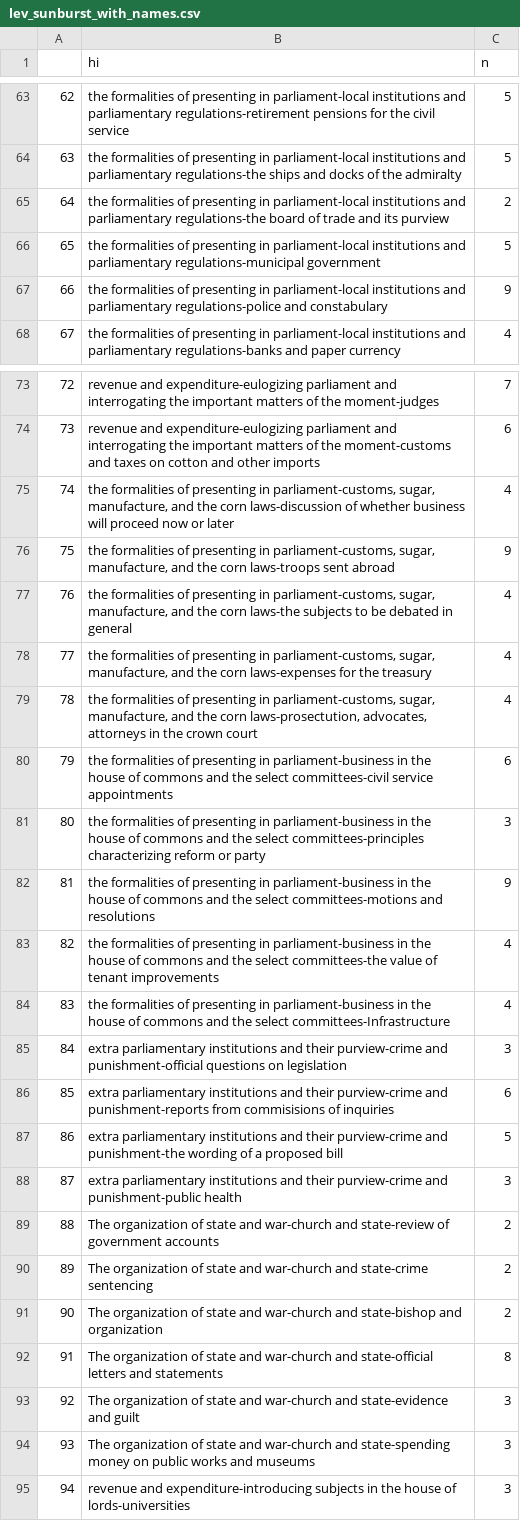
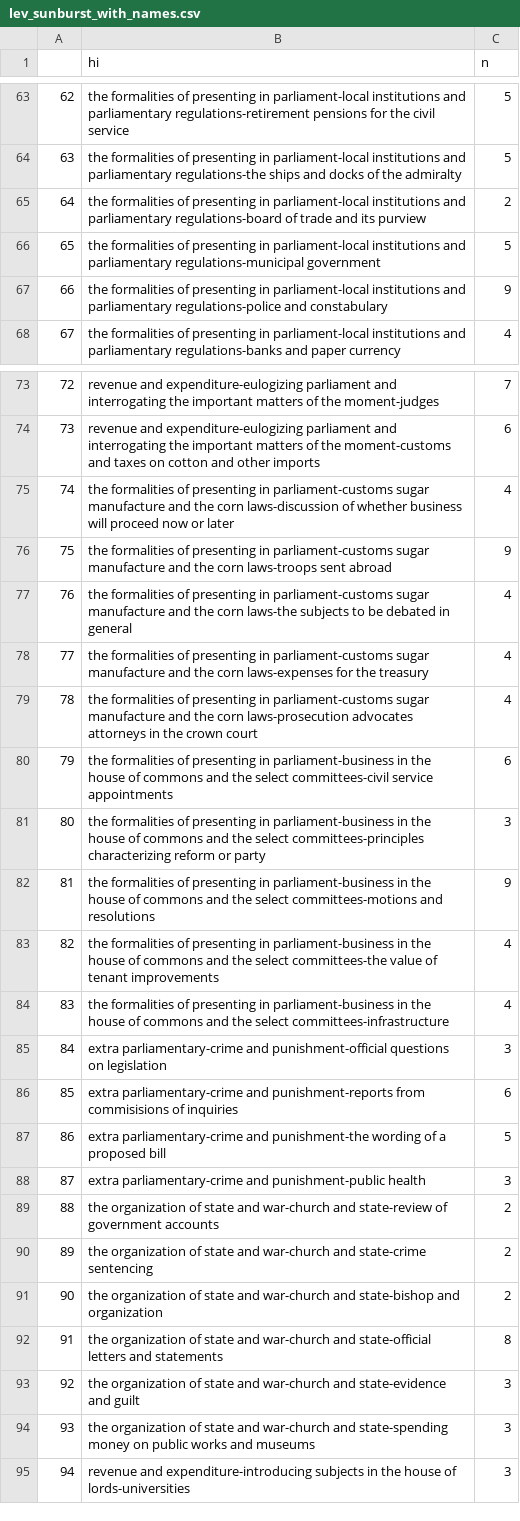
Before and after one commit to williamsbenjamin/nesting-topics, a CSV file: lev_sunburst_with_names.csv, drawn as a sheet; only a part is shown, gaps mark what is left out; the diff covers the shown part only.

```diff
--- a/lev_sunburst_with_names.csv
+++ b/lev_sunburst_with_names.csv
@@ -64,3 +64,3 @@
 "63","the formalities of presenting in parliament-local institutions and parliamentary regulations-the ships and docks of the admiralty",5
-"64","the formalities of presenting in parliament-local institutions and parliamentary regulations-the board of trade and its purview",2
+"64","the formalities of presenting in parliament-local institutions and parliamentary regulations-board of trade and its purview",2
 "65","the formalities of presenting in parliament-local institutions and parliamentary regulations-municipal government",5
@@ -74,7 +74,7 @@
 "73","revenue and expenditure-eulogizing parliament and interrogating the important matters of the moment-customs and taxes on cotton and other imports",6
-"74","the formalities of presenting in parliament-customs, sugar, manufacture, and the corn laws-discussion of whether business will proceed now or later",4
-"75","the formalities of presenting in parliament-customs, sugar, manufacture, and the corn laws-troops sent abroad",9
-"76","the formalities of presenting in parliament-customs, sugar, manufacture, and the corn laws-the subjects to be debated in general",4
-"77","the formalities of presenting in parliament-customs, sugar, manufacture, and the corn laws-expenses for the treasury",4
-"78","the formalities of presenting in parliament-customs, sugar, manufacture, and the corn laws-prosectution, advocates, attorneys in the crown court",4
+"74","the formalities of presenting in parliament-customs sugar manufacture and the corn laws-discussion of whether business will proceed now or later",4
+"75","the formalities of presenting in parliament-customs sugar manufacture and the corn laws-troops sent abroad",9
+"76","the formalities of presenting in parliament-customs sugar manufacture and the corn laws-the subjects to be debated in general",4
+"77","the formalities of presenting in parliament-customs sugar manufacture and the corn laws-expenses for the treasury",4
+"78","the formalities of presenting in parliament-customs sugar manufacture and the corn laws-prosecution advocates attorneys in the crown court",4
 "79","the formalities of presenting in parliament-business in the house of commons and the select committees-civil service appointments",6
@@ -83,13 +83,13 @@
 "82","the formalities of presenting in parliament-business in the house of commons and the select committees-the value of tenant improvements",4
-"83","the formalities of presenting in parliament-business in the house of commons and the select committees-Infrastructure",4
-"84","extra parliamentary institutions and their purview-crime and punishment-official questions on legislation",3
-"85","extra parliamentary institutions and their purview-crime and punishment-reports from commisisions of inquiries",6
-"86","extra parliamentary institutions and their purview-crime and punishment-the wording of a proposed bill",5
-"87","extra parliamentary institutions and their purview-crime and punishment-public health",3
-"88","The organization of state and war-church and state-review of government accounts",2
-"89","The organization of state and war-church and state-crime sentencing",2
-"90","The organization of state and war-church and state-bishop and organization",2
-"91","The organization of state and war-church and state-official letters and statements",8
-"92","The organization of state and war-church and state-evidence and guilt",3
-"93","The organization of state and war-church and state-spending money on public works and museums",3
+"83","the formalities of presenting in parliament-business in the house of commons and the select committees-infrastructure",4
+"84","extra parliamentary-crime and punishment-official questions on legislation",3
+"85","extra parliamentary-crime and punishment-reports from commisisions of inquiries",6
+"86","extra parliamentary-crime and punishment-the wording of a proposed bill",5
+"87","extra parliamentary-crime and punishment-public health",3
+"88","the organization of state and war-church and state-review of government accounts",2
+"89","the organization of state and war-church and state-crime sentencing",2
+"90","the organization of state and war-church and state-bishop and organization",2
+"91","the organization of state and war-church and state-official letters and statements",8
+"92","the organization of state and war-church and state-evidence and guilt",3
+"93","the organization of state and war-church and state-spending money on public works and museums",3
 "94","revenue and expenditure-introducing subjects in the house of lords-universities",3
```
Also changed, not shown: 44 edited cells elsewhere in this file, 1 other file.
